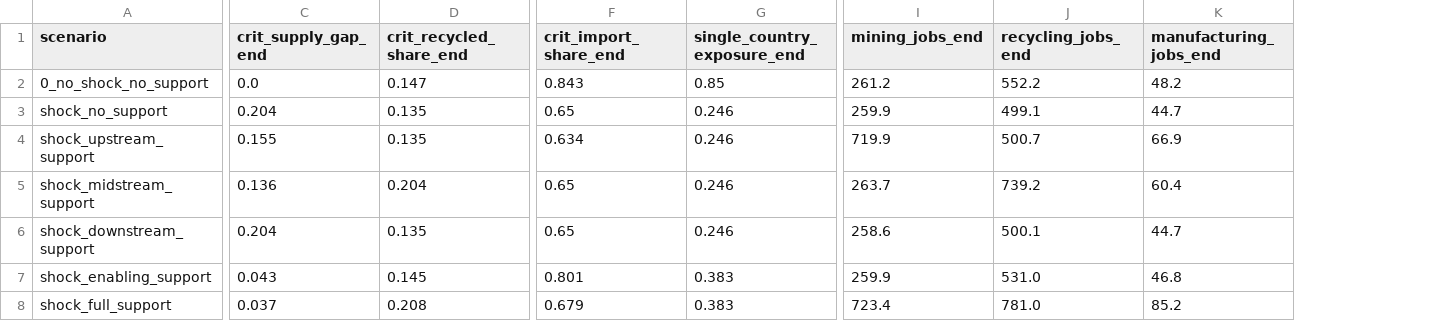
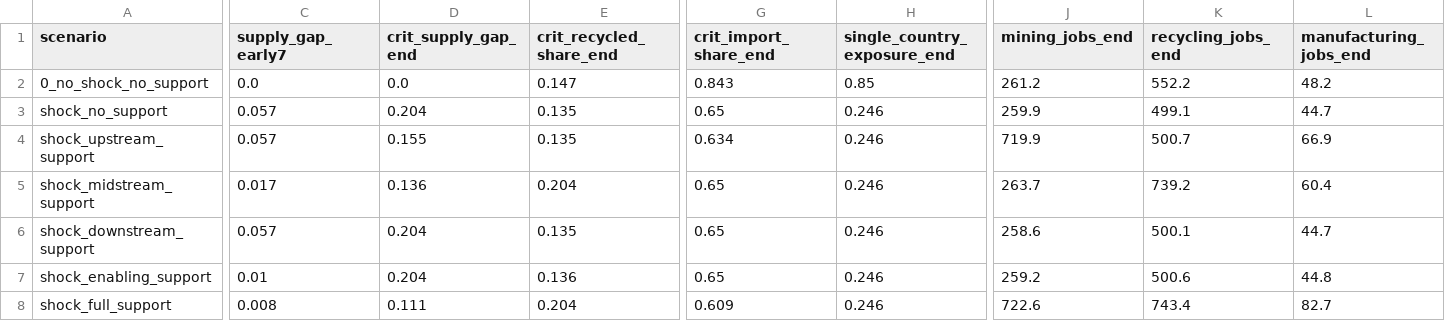
Before and after one commit to zhangmin1006/ni-circular-minerals-model, a CSV file: model/outputs/q2_3_support_scenarios.csv, drawn as a sheet; only a part is shown, gaps mark what is left out; addresses are those after the commit; the diff covers the shown part only; the diff names each change by its address in the sheet, - before the commit and + after, or states it on an @@ line.

```diff
--- a/model/outputs/q2_3_support_scenarios.csv
+++ b/model/outputs/q2_3_support_scenarios.csv
+column C (supply_gap_early7), rows 2-8: 0.0 | 0.057 | 0.057 | 0.017 | 0.057 | 0.01 | 0.008
-D7 (crit_supply_gap_end): 0.043
+D7 (crit_supply_gap_end): 0.204
-E7 (crit_recycled_share_end): 0.145
+E7 (crit_recycled_share_end): 0.136
-G7 (crit_import_share_end): 0.801
+G7 (crit_import_share_end): 0.65
-H7:H8 (single_country_exposure_end): 0.383
+H7:H8 (single_country_exposure_end): 0.246
-J7 (mining_jobs_end): 259.9
+J7 (mining_jobs_end): 259.2
-K7 (recycling_jobs_end): 531.0
+K7 (recycling_jobs_end): 500.6
-L7 (manufacturing_jobs_end): 46.8
+L7 (manufacturing_jobs_end): 44.8
-D8 (crit_supply_gap_end): 0.037
+D8 (crit_supply_gap_end): 0.111
-E8 (crit_recycled_share_end): 0.208
+E8 (crit_recycled_share_end): 0.204
-G8 (crit_import_share_end): 0.679
+G8 (crit_import_share_end): 0.609
-J8 (mining_jobs_end): 723.4
+J8 (mining_jobs_end): 722.6
-K8 (recycling_jobs_end): 781.0
+K8 (recycling_jobs_end): 743.4
-L8 (manufacturing_jobs_end): 85.2
+L8 (manufacturing_jobs_end): 82.7
```
Also changed, not shown: 10 edited cells elsewhere in this file, model/outputs/q2_3_shock_severity.csv, 4 other files.
